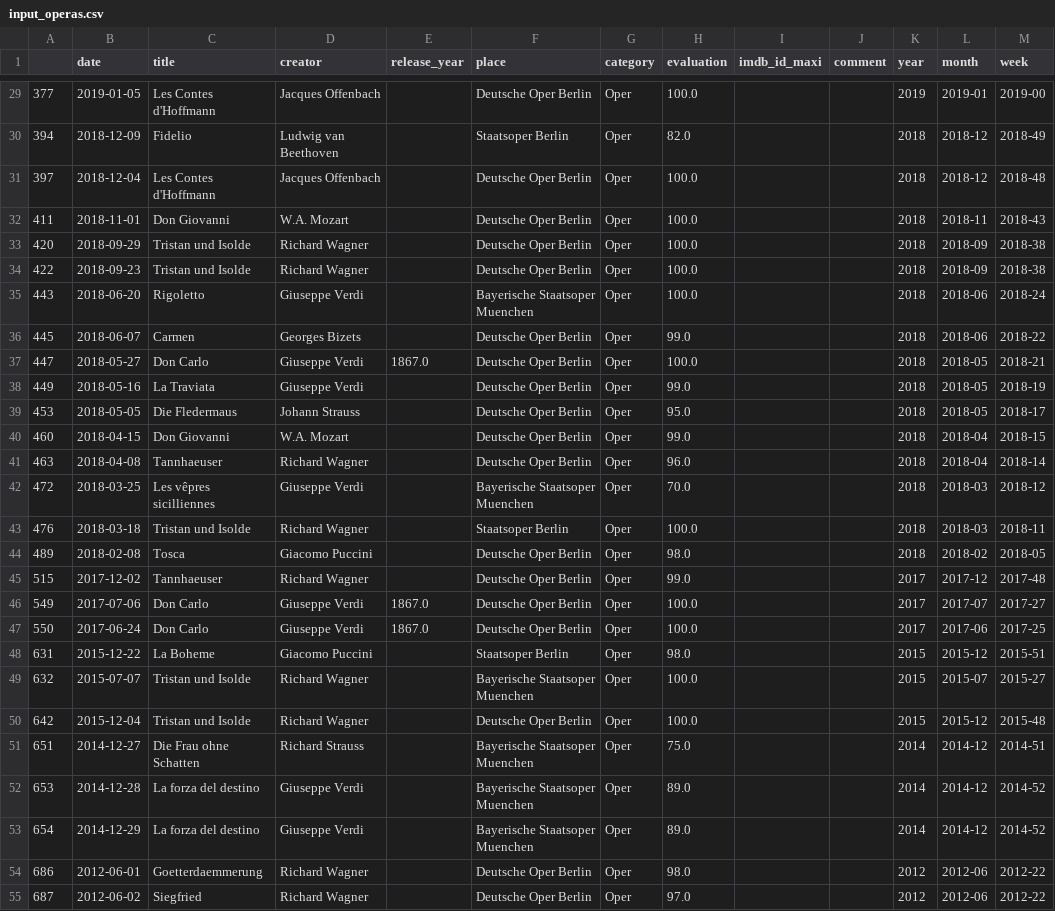
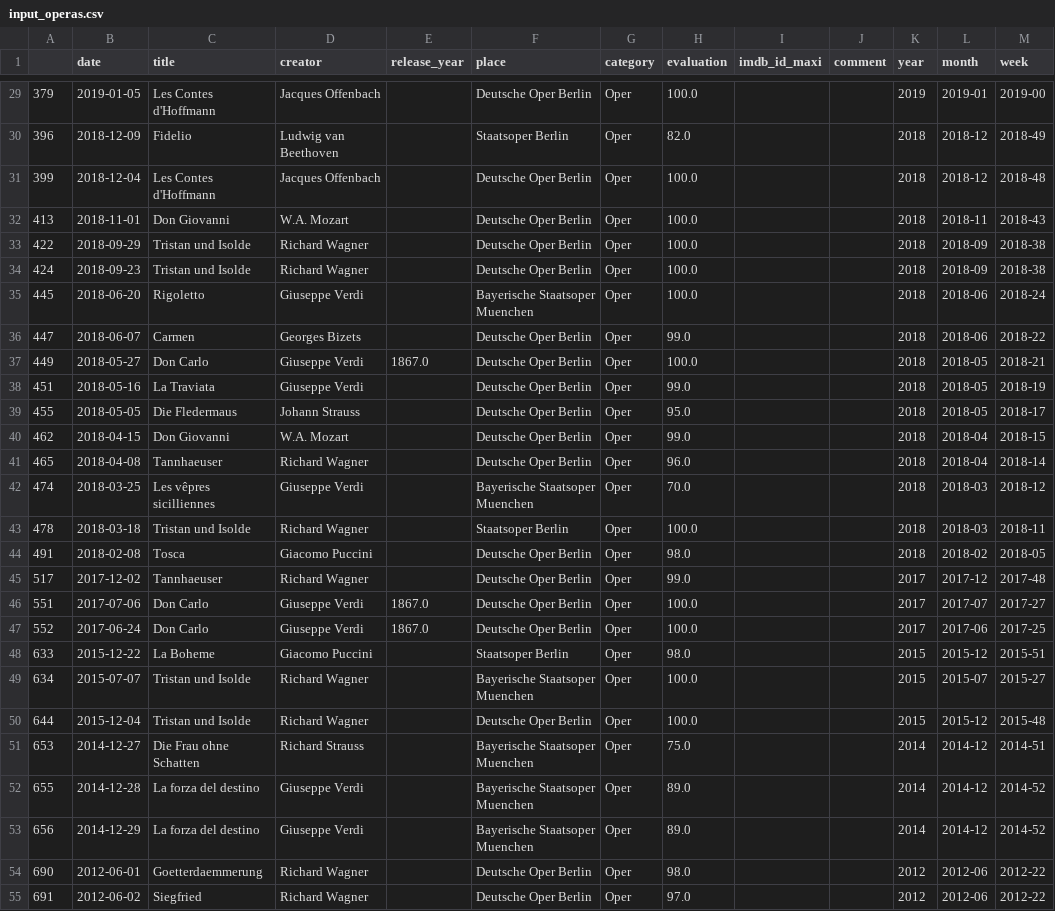
Before and after one commit to muellermax/movie-opera-diary, a CSV file: wrangling_scripts/input_operas.csv, drawn as a sheet; only a part is shown, gaps mark what is left out; the diff covers the shown part only.

```diff
--- a/wrangling_scripts/input_operas.csv
+++ b/wrangling_scripts/input_operas.csv
@@ -29,27 +29,27 @@
-377,2019-01-05,Les Contes d'Hoffmann,Jacques Offenbach,,Deutsche Oper Berlin,Oper,100.0,,,2019,2019-01,2019-00
-394,2018-12-09,Fidelio,Ludwig van Beethoven,,Staatsoper Berlin,Oper,82.0,,,2018,2018-12,2018-49
-397,2018-12-04,Les Contes d'Hoffmann,Jacques Offenbach,,Deutsche Oper Berlin,Oper,100.0,,,2018,2018-12,2018-48
-411,2018-11-01,Don Giovanni,W.A. Mozart,,Deutsche Oper Berlin,Oper,100.0,,,2018,2018-11,2018-43
-420,2018-09-29,Tristan und Isolde,Richard Wagner,,Deutsche Oper Berlin,Oper,100.0,,,2018,2018-09,2018-38
-422,2018-09-23,Tristan und Isolde,Richard Wagner,,Deutsche Oper Berlin,Oper,100.0,,,2018,2018-09,2018-38
-443,2018-06-20,Rigoletto,Giuseppe Verdi,,Bayerische Staatsoper Muenchen,Oper,100.0,,,2018,2018-06,2018-24
-445,2018-06-07,Carmen,Georges Bizets,,Deutsche Oper Berlin,Oper,99.0,,,2018,2018-06,2018-22
-447,2018-05-27,Don Carlo,Giuseppe Verdi,1867.0,Deutsche Oper Berlin,Oper,100.0,,,2018,2018-05,2018-21
-449,2018-05-16,La Traviata,Giuseppe Verdi,,Deutsche Oper Berlin,Oper,99.0,,,2018,2018-05,2018-19
-453,2018-05-05,Die Fledermaus,Johann Strauss,,Deutsche Oper Berlin,Oper,95.0,,,2018,2018-05,2018-17
-460,2018-04-15,Don Giovanni,W.A. Mozart,,Deutsche Oper Berlin,Oper,99.0,,,2018,2018-04,2018-15
-463,2018-04-08,Tannhaeuser,Richard Wagner,,Deutsche Oper Berlin,Oper,96.0,,,2018,2018-04,2018-14
-472,2018-03-25,Les vêpres sicilliennes,Giuseppe Verdi,,Bayerische Staatsoper Muenchen,Oper,70.0,,,2018,2018-03,2018-12
-476,2018-03-18,Tristan und Isolde,Richard Wagner,,Staatsoper Berlin,Oper,100.0,,,2018,2018-03,2018-11
-489,2018-02-08,Tosca,Giacomo Puccini,,Deutsche Oper Berlin,Oper,98.0,,,2018,2018-02,2018-05
-515,2017-12-02,Tannhaeuser,Richard Wagner,,Deutsche Oper Berlin,Oper,99.0,,,2017,2017-12,2017-48
-549,2017-07-06,Don Carlo,Giuseppe Verdi,1867.0,Deutsche Oper Berlin,Oper,100.0,,,2017,2017-07,2017-27
-550,2017-06-24,Don Carlo,Giuseppe Verdi,1867.0,Deutsche Oper Berlin,Oper,100.0,,,2017,2017-06,2017-25
-631,2015-12-22,La Boheme,Giacomo Puccini,,Staatsoper Berlin,Oper,98.0,,,2015,2015-12,2015-51
-632,2015-07-07,Tristan und Isolde,Richard Wagner,,Bayerische Staatsoper Muenchen,Oper,100.0,,,2015,2015-07,2015-27
-642,2015-12-04,Tristan und Isolde,Richard Wagner,,Deutsche Oper Berlin,Oper,100.0,,,2015,2015-12,2015-48
-651,2014-12-27,Die Frau ohne Schatten,Richard Strauss,,Bayerische Staatsoper Muenchen,Oper,75.0,,,2014,2014-12,2014-51
-653,2014-12-28,La forza del destino,Giuseppe Verdi,,Bayerische Staatsoper Muenchen,Oper,89.0,,,2014,2014-12,2014-52
-654,2014-12-29,La forza del destino,Giuseppe Verdi,,Bayerische Staatsoper Muenchen,Oper,89.0,,,2014,2014-12,2014-52
-686,2012-06-01,Goetterdaemmerung,Richard Wagner,,Deutsche Oper Berlin,Oper,98.0,,,2012,2012-06,2012-22
-687,2012-06-02,Siegfried,Richard Wagner,,Deutsche Oper Berlin,Oper,97.0,,,2012,2012-06,2012-22
+379,2019-01-05,Les Contes d'Hoffmann,Jacques Offenbach,,Deutsche Oper Berlin,Oper,100.0,,,2019,2019-01,2019-00
+396,2018-12-09,Fidelio,Ludwig van Beethoven,,Staatsoper Berlin,Oper,82.0,,,2018,2018-12,2018-49
+399,2018-12-04,Les Contes d'Hoffmann,Jacques Offenbach,,Deutsche Oper Berlin,Oper,100.0,,,2018,2018-12,2018-48
+413,2018-11-01,Don Giovanni,W.A. Mozart,,Deutsche Oper Berlin,Oper,100.0,,,2018,2018-11,2018-43
+422,2018-09-29,Tristan und Isolde,Richard Wagner,,Deutsche Oper Berlin,Oper,100.0,,,2018,2018-09,2018-38
+424,2018-09-23,Tristan und Isolde,Richard Wagner,,Deutsche Oper Berlin,Oper,100.0,,,2018,2018-09,2018-38
+445,2018-06-20,Rigoletto,Giuseppe Verdi,,Bayerische Staatsoper Muenchen,Oper,100.0,,,2018,2018-06,2018-24
+447,2018-06-07,Carmen,Georges Bizets,,Deutsche Oper Berlin,Oper,99.0,,,2018,2018-06,2018-22
+449,2018-05-27,Don Carlo,Giuseppe Verdi,1867.0,Deutsche Oper Berlin,Oper,100.0,,,2018,2018-05,2018-21
+451,2018-05-16,La Traviata,Giuseppe Verdi,,Deutsche Oper Berlin,Oper,99.0,,,2018,2018-05,2018-19
+455,2018-05-05,Die Fledermaus,Johann Strauss,,Deutsche Oper Berlin,Oper,95.0,,,2018,2018-05,2018-17
+462,2018-04-15,Don Giovanni,W.A. Mozart,,Deutsche Oper Berlin,Oper,99.0,,,2018,2018-04,2018-15
+465,2018-04-08,Tannhaeuser,Richard Wagner,,Deutsche Oper Berlin,Oper,96.0,,,2018,2018-04,2018-14
+474,2018-03-25,Les vêpres sicilliennes,Giuseppe Verdi,,Bayerische Staatsoper Muenchen,Oper,70.0,,,2018,2018-03,2018-12
+478,2018-03-18,Tristan und Isolde,Richard Wagner,,Staatsoper Berlin,Oper,100.0,,,2018,2018-03,2018-11
+491,2018-02-08,Tosca,Giacomo Puccini,,Deutsche Oper Berlin,Oper,98.0,,,2018,2018-02,2018-05
+517,2017-12-02,Tannhaeuser,Richard Wagner,,Deutsche Oper Berlin,Oper,99.0,,,2017,2017-12,2017-48
+551,2017-07-06,Don Carlo,Giuseppe Verdi,1867.0,Deutsche Oper Berlin,Oper,100.0,,,2017,2017-07,2017-27
+552,2017-06-24,Don Carlo,Giuseppe Verdi,1867.0,Deutsche Oper Berlin,Oper,100.0,,,2017,2017-06,2017-25
+633,2015-12-22,La Boheme,Giacomo Puccini,,Staatsoper Berlin,Oper,98.0,,,2015,2015-12,2015-51
+634,2015-07-07,Tristan und Isolde,Richard Wagner,,Bayerische Staatsoper Muenchen,Oper,100.0,,,2015,2015-07,2015-27
+644,2015-12-04,Tristan und Isolde,Richard Wagner,,Deutsche Oper Berlin,Oper,100.0,,,2015,2015-12,2015-48
+653,2014-12-27,Die Frau ohne Schatten,Richard Strauss,,Bayerische Staatsoper Muenchen,Oper,75.0,,,2014,2014-12,2014-51
+655,2014-12-28,La forza del destino,Giuseppe Verdi,,Bayerische Staatsoper Muenchen,Oper,89.0,,,2014,2014-12,2014-52
+656,2014-12-29,La forza del destino,Giuseppe Verdi,,Bayerische Staatsoper Muenchen,Oper,89.0,,,2014,2014-12,2014-52
+690,2012-06-01,Goetterdaemmerung,Richard Wagner,,Deutsche Oper Berlin,Oper,98.0,,,2012,2012-06,2012-22
+691,2012-06-02,Siegfried,Richard Wagner,,Deutsche Oper Berlin,Oper,97.0,,,2012,2012-06,2012-22
```
Also changed, not shown: 43 edited cells elsewhere in this file, wrangling_scripts/input_all.csv, wrangling_scripts/input_movies.csv, 1 other file.
